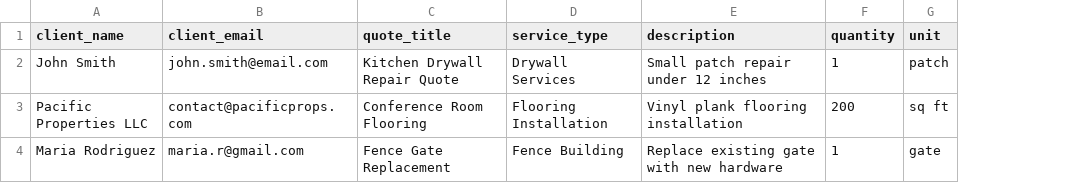
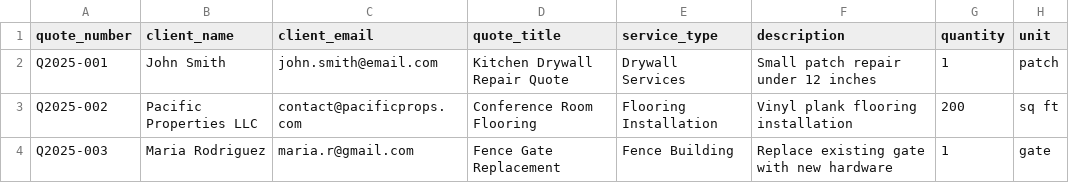
Before and after one commit to robertsn808/SPANK, a CSV file: csv_templates/quotes_template.csv, drawn as a sheet; only a part is shown; the diff names each change by its address in the sheet, - before the commit and + after, or states it on an @@ line.

```diff
--- a/csv_templates/quotes_template.csv
+++ b/csv_templates/quotes_template.csv
+column A (quote_number), rows 2-4: Q2025-001 | Q2025-002 | Q2025-003
```
Also changed, not shown: 2 other files.
